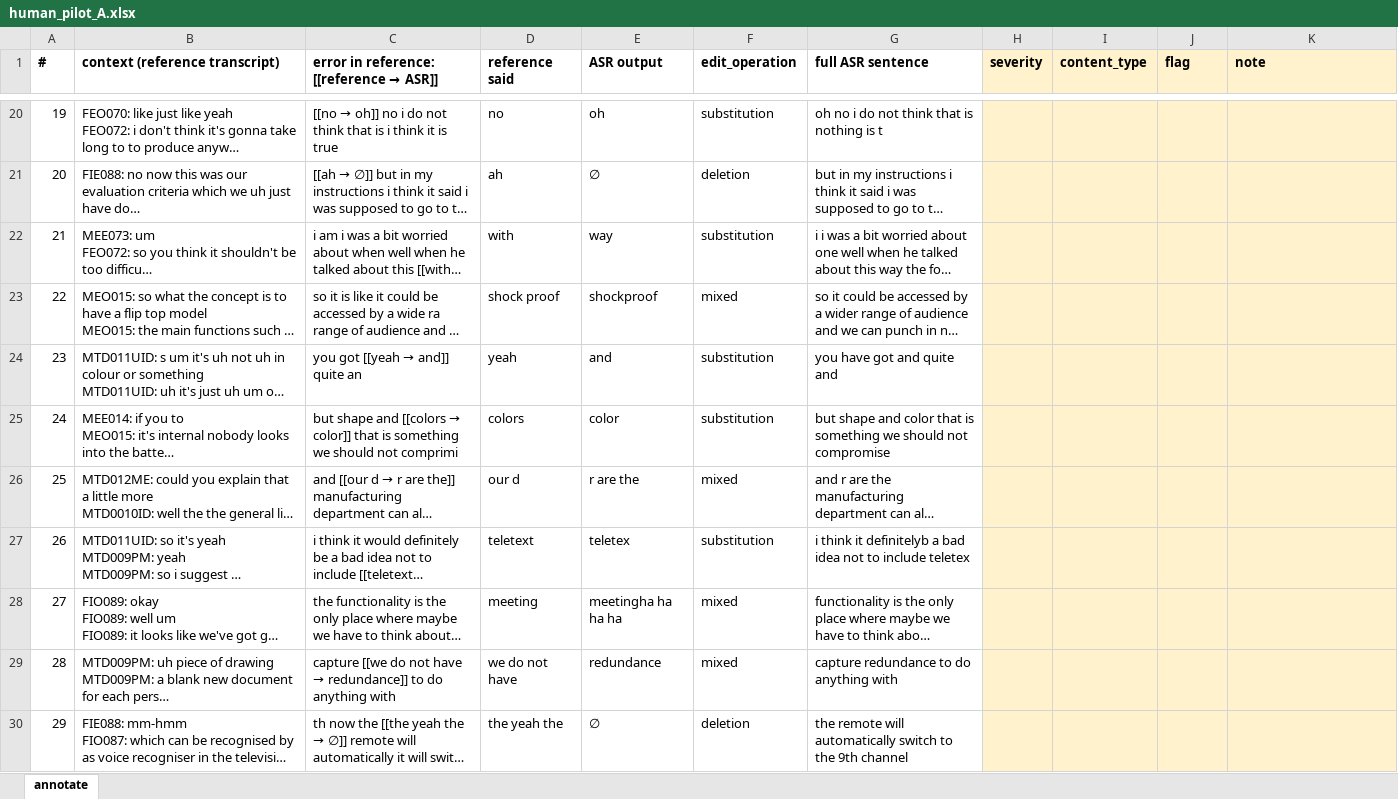
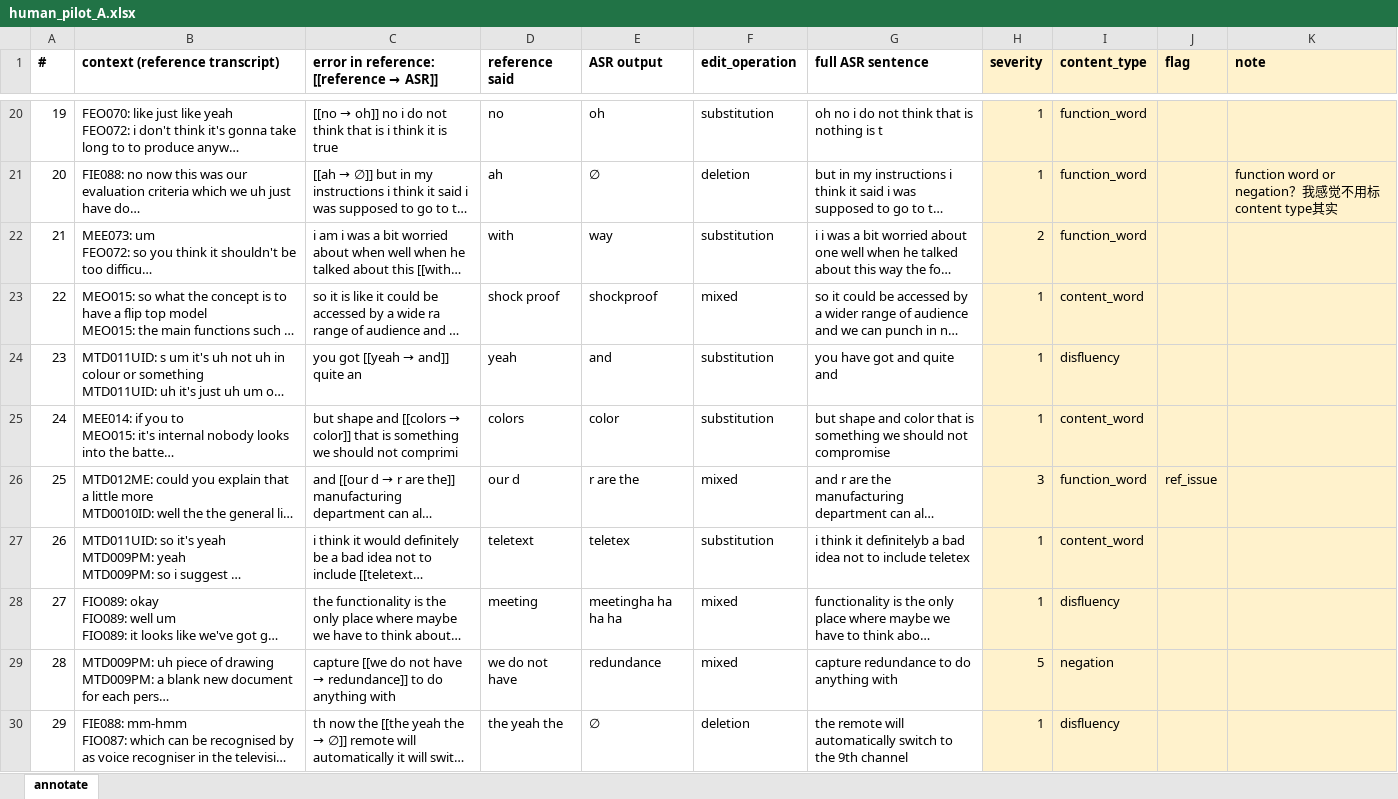
Before and after one commit to DEM1TASSE/asr-semantic-wer, an Excel workbook: annotation/human_pilot_A.xlsx, sheet annotate, drawn as a sheet; only a part is shown, gaps mark what is left out; long unchanged cells end in …; values as stored, in another font and other column widths than the file's, no borders; the diff covers the shown part only; the diff names each change by its address in the sheet, - before the commit and + after, or states it on an @@ line.

```diff
--- a/annotation/human_pilot_A.xlsx (sheet annotate)
+++ b/annotation/human_pilot_A.xlsx (sheet annotate)
-H20:H21 (severity): (empty)
+H20:H21 (severity): 1
-I20:I22 (content_type): (empty)
+I20:I22 (content_type): function_word
-K21 (note): (empty)
+K21 (note): function word or negation？我感觉不用标content type其实
-H22 (severity): (empty)
+H22 (severity): 2
-H23:H25 (severity): (empty)
+H23:H25 (severity): 1
-I23 (content_type): (empty)
+I23 (content_type): content_word
-I24 (content_type): (empty)
+I24 (content_type): disfluency
-I25 (content_type): (empty)
+I25 (content_type): content_word
-H26 (severity): (empty)
+H26 (severity): 3
-I26 (content_type): (empty)
+I26 (content_type): function_word
-J26 (flag): (empty)
+J26 (flag): ref_issue
-H27:H28 (severity): (empty)
+H27:H28 (severity): 1
-I27 (content_type): (empty)
+I27 (content_type): content_word
-I28 (content_type): (empty)
+I28 (content_type): disfluency
-H29 (severity): (empty)
+H29 (severity): 5
-I29 (content_type): (empty)
+I29 (content_type): negation
-H30 (severity): (empty)
+H30 (severity): 1
-I30 (content_type): (empty)
+I30 (content_type): disfluency
```
Also changed, not shown: 81 edited cells elsewhere in this sheet, 3 other files.
